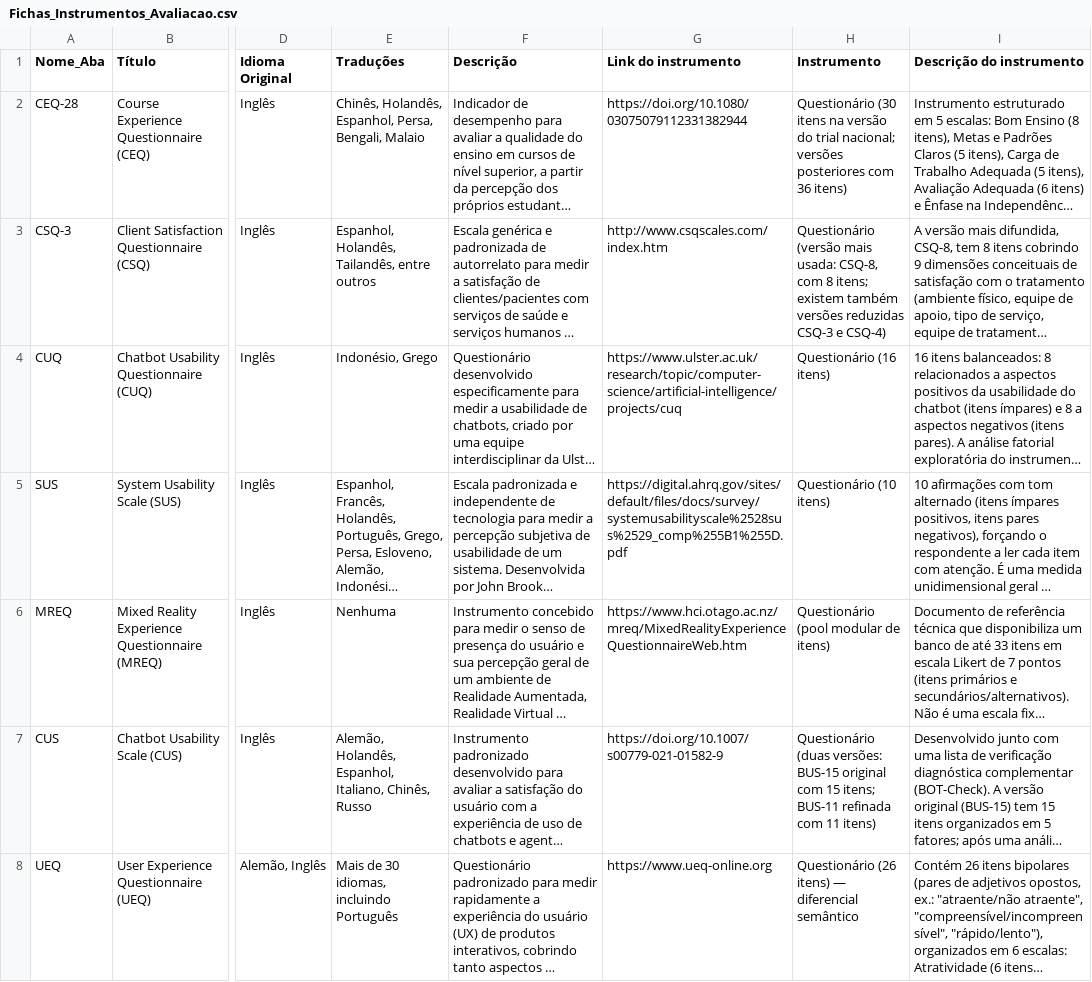
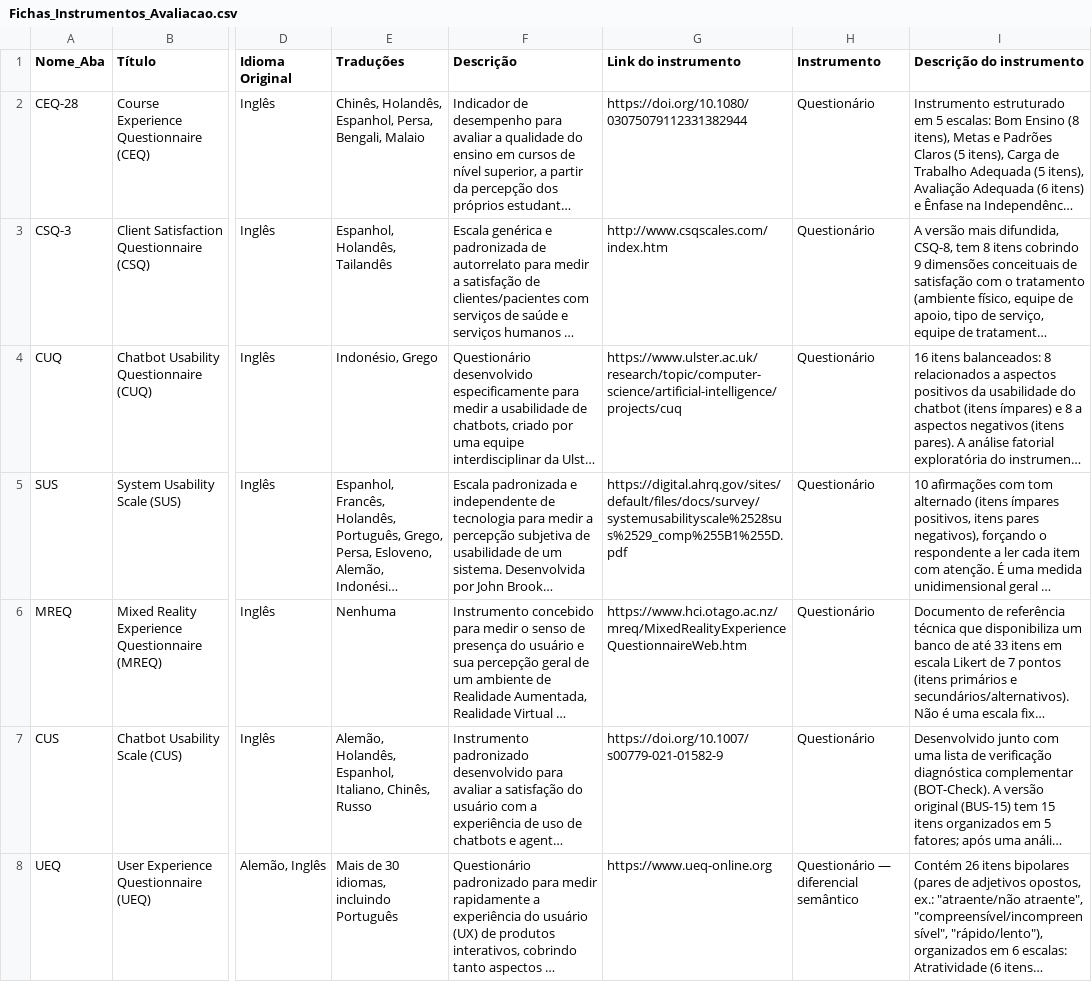
Before and after one commit to marifaustino/ChatSelect, a CSV file: data/Fichas_Instrumentos_Avaliacao.csv, drawn as a sheet; only a part is shown, gaps mark what is left out; long unchanged cells end in …; the diff covers the shown part only; the diff names each change by its address in the sheet, - before the commit and + after, or states it on an @@ line.

Commit message:
fix: correct ad-hoc back-navigation and rename Ad-hoc label to Ad Hoc
- Instrument detail page back link now targets /ad-hoc for ad-hoc
  instruments instead of always going to the home catalog (ad-hoc
  instruments are only ever linked from /ad-hoc, so classification
  alone determines the correct back target).
- Renamed the Ad-hoc UI label to Ad Hoc in the navbar, page title,
  metadata, and explanatory copy on /ad-hoc and /sobre.
- Refreshed CSV data (prose/link/author corrections from the source
  spreadsheet; no sheet-name or category/attribute changes) and
  regenerated the catalog JSON.

```diff
--- a/data/Fichas_Instrumentos_Avaliacao.csv
+++ b/data/Fichas_Instrumentos_Avaliacao.csv
-H2 (Instrumento): Questionário (30 itens na versão do trial nacional; versões posteriores com 36 itens)
+H2 (Instrumento): Questionário
-E3 (Traduções): Espanhol, Holandês, Tailandês, entre outros
+E3 (Traduções): Espanhol, Holandês, Tailandês
-H3 (Instrumento): Questionário (versão mais usada: CSQ-8, com 8 itens; existem também versões reduzidas CSQ-3 e CSQ-4)
+H3 (Instrumento): Questionário
-H4 (Instrumento): Questionário (16 itens)
+H4 (Instrumento): Questionário
-H5 (Instrumento): Questionário (10 itens)
+H5 (Instrumento): Questionário
-H6 (Instrumento): Questionário (pool modular de itens)
+H6 (Instrumento): Questionário
-H7 (Instrumento): Questionário (duas versões: BUS-15 original com 15 itens; BUS-11 refinada com 11 itens)
+H7 (Instrumento): Questionário
-H8 (Instrumento): Questionário (26 itens) — diferencial semântico
+H8 (Instrumento): Questionário — diferencial semântico
```
Also changed, not shown: 39 edited cells elsewhere in this file, 4 other files.
